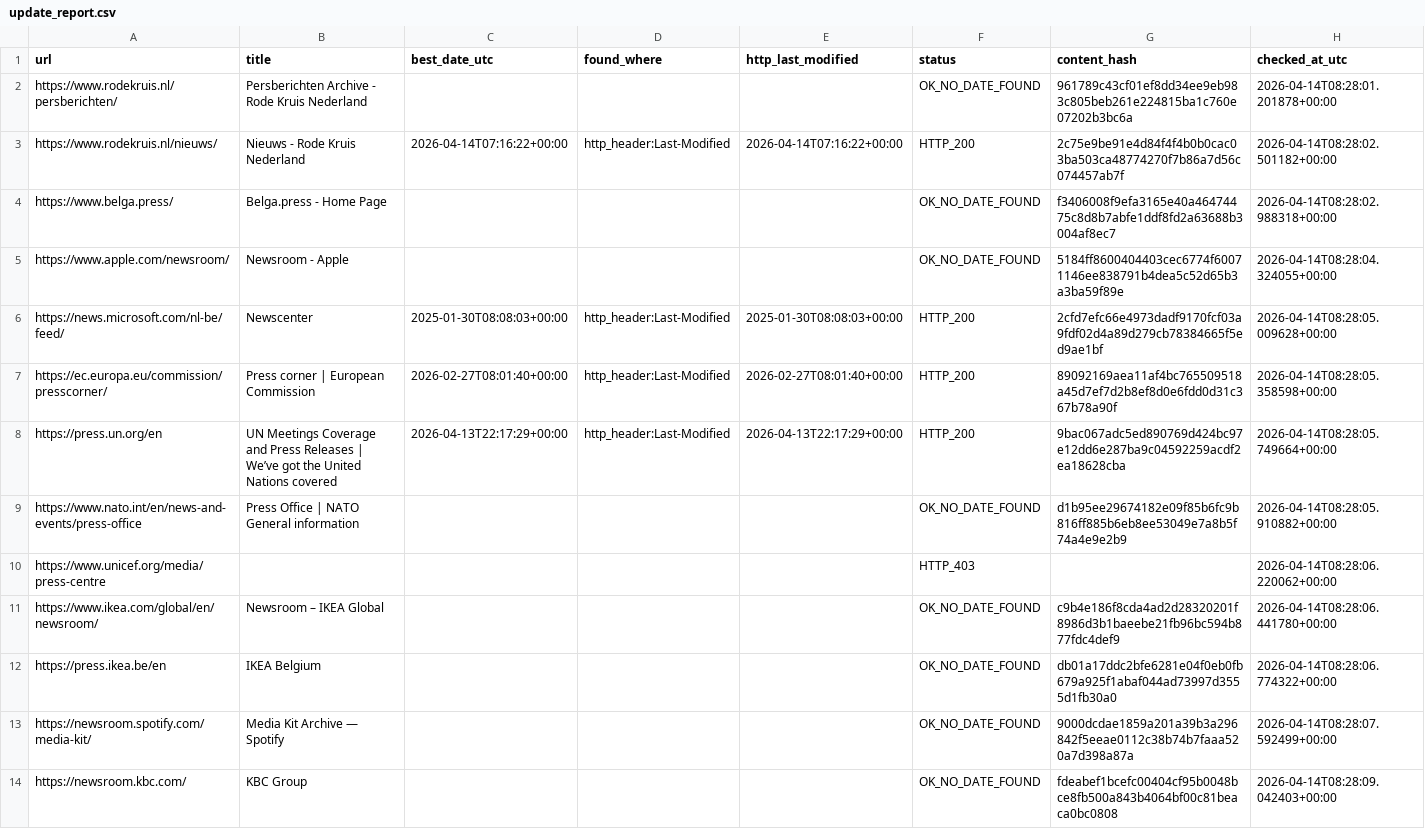
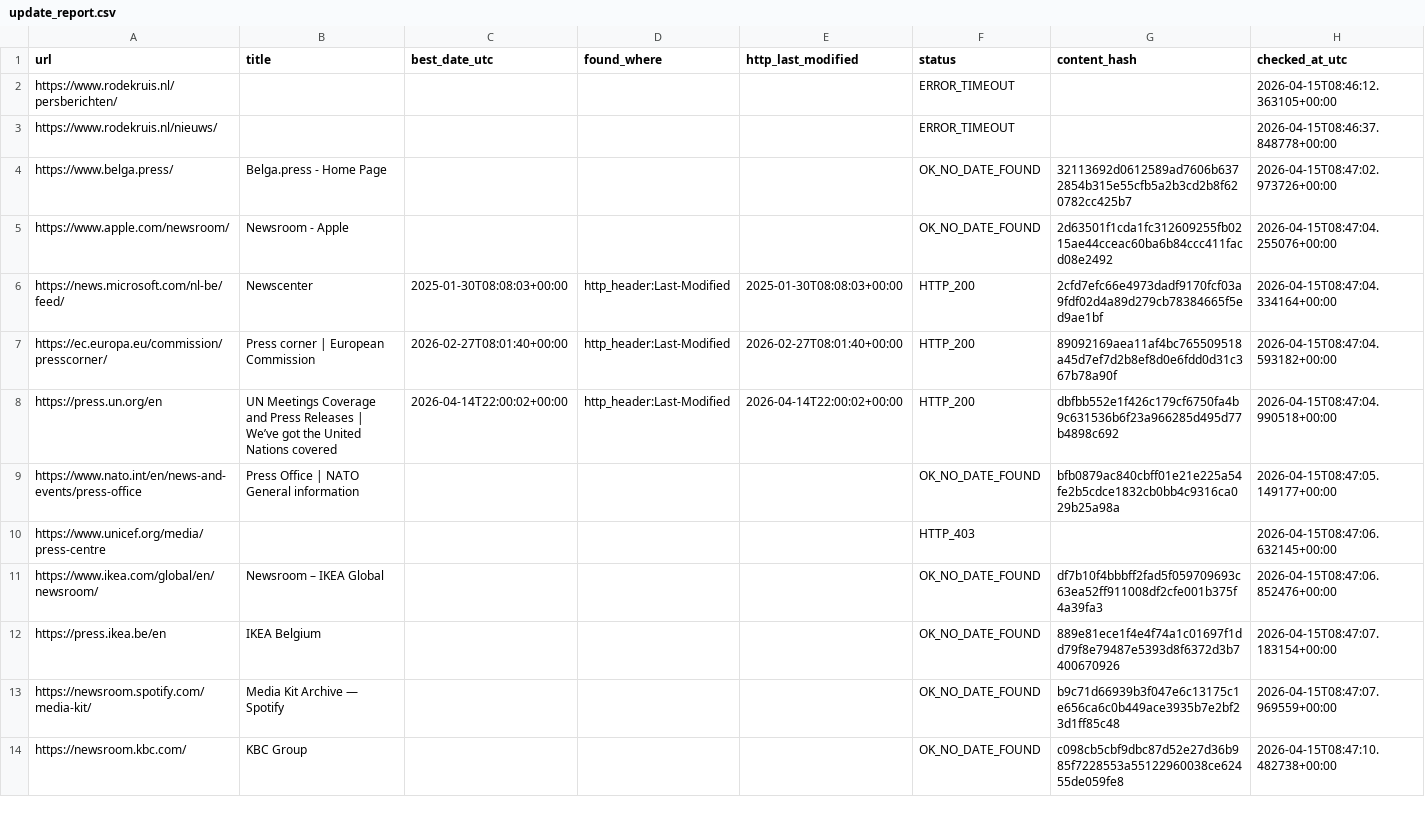
Before and after one commit to yonike2005-cell/Update-checker, a CSV file: output/update_report.csv, drawn as a sheet; only a part is shown; the diff covers the shown part only.

```diff
--- a/output/update_report.csv
+++ b/output/update_report.csv
@@ -1,14 +1,14 @@
 url,title,best_date_utc,found_where,http_last_modified,status,content_hash,checked_at_utc
-https://www.rodekruis.nl/persberichten/,Persberichten Archive - Rode Kruis Nederland,,,,OK_NO_DATE_FOUND,961789c43cf01ef8dd34ee9eb983c805beb261e224815ba1c760e07202b3bc6a,2026-04-14T08:28:01.201878+00:00
-https://www.rodekruis.nl/nieuws/,Nieuws - Rode Kruis Nederland,2026-04-14T07:16:22+00:00,http_header:Last-Modified,2026-04-14T07:16:22+00:00,HTTP_200,2c75e9be91e4d84f4f4b0b0cac03ba503ca48774270f7b86a7d56c074457ab7f,2026-04-14T08:28:02.501182+00:00
-https://www.belga.press/,Belga.press - Home Page,,,,OK_NO_DATE_FOUND,f3406008f9efa3165e40a46474475c8d8b7abfe1ddf8fd2a63688b3004af8ec7,2026-04-14T08:28:02.988318+00:00
-https://www.apple.com/newsroom/,Newsroom - Apple,,,,OK_NO_DATE_FOUND,5184ff8600404403cec6774f60071146ee838791b4dea5c52d65b3a3ba59f89e,2026-04-14T08:28:04.324055+00:00
-https://news.microsoft.com/nl-be/feed/,Newscenter,2025-01-30T08:08:03+00:00,http_header:Last-Modified,2025-01-30T08:08:03+00:00,HTTP_200,2cfd7efc66e4973dadf9170fcf03a9fdf02d4a89d279cb78384665f5ed9ae1bf,2026-04-14T08:28:05.009628+00:00
-https://ec.europa.eu/commission/presscorner/,Press corner | European Commission,2026-02-27T08:01:40+00:00,http_header:Last-Modified,2026-02-27T08:01:40+00:00,HTTP_200,89092169aea11af4bc765509518a45d7ef7d2b8ef8d0e6fdd0d31c367b78a90f,2026-04-14T08:28:05.358598+00:00
-https://press.un.org/en,UN Meetings Coverage and Press Releases | We’ve got the United Nations covered,2026-04-13T22:17:29+00:00,http_header:Last-Modified,2026-04-13T22:17:29+00:00,HTTP_200,9bac067adc5ed890769d424bc97e12dd6e287ba9c04592259acdf2ea18628cba,2026-04-14T08:28:05.749664+00:00
-https://www.nato.int/en/news-and-events/press-office,Press Office | NATO General information,,,,OK_NO_DATE_FOUND,d1b95ee29674182e09f85b6fc9b816ff885b6eb8ee53049e7a8b5f74a4e9e2b9,2026-04-14T08:28:05.910882+00:00
-https://www.unicef.org/media/press-centre,,,,,HTTP_403,,2026-04-14T08:28:06.220062+00:00
-https://www.ikea.com/global/en/newsroom/,Newsroom – IKEA Global,,,,OK_NO_DATE_FOUND,c9b4e186f8cda4ad2d28320201f8986d3b1baeebe21fb96bc594b877fdc4def9,2026-04-14T08:28:06.441780+00:00
-https://press.ikea.be/en,IKEA Belgium,,,,OK_NO_DATE_FOUND,db01a17ddc2bfe6281e04f0eb0fb679a925f1abaf044ad73997d3555d1fb30a0,2026-04-14T08:28:06.774322+00:00
-https://newsroom.spotify.com/media-kit/,Media Kit Archive — Spotify,,,,OK_NO_DATE_FOUND,9000dcdae1859a201a39b3a296842f5eeae0112c38b74b7faaa520a7d398a87a,2026-04-14T08:28:07.592499+00:00
-https://newsroom.kbc.com/,KBC Group,,,,OK_NO_DATE_FOUND,fdeabef1bcefc00404cf95b0048bce8fb500a843b4064bf00c81beaca0bc0808,2026-04-14T08:28:09.042403+00:00
+https://www.rodekruis.nl/persberichten/,,,,,ERROR_TIMEOUT,,2026-04-15T08:46:12.363105+00:00
+https://www.rodekruis.nl/nieuws/,,,,,ERROR_TIMEOUT,,2026-04-15T08:46:37.848778+00:00
+https://www.belga.press/,Belga.press - Home Page,,,,OK_NO_DATE_FOUND,32113692d0612589ad7606b6372854b315e55cfb5a2b3cd2b8f620782cc425b7,2026-04-15T08:47:02.973726+00:00
+https://www.apple.com/newsroom/,Newsroom - Apple,,,,OK_NO_DATE_FOUND,2d63501f1cda1fc312609255fb0215ae44cceac60ba6b84ccc411facd08e2492,2026-04-15T08:47:04.255076+00:00
+https://news.microsoft.com/nl-be/feed/,Newscenter,2025-01-30T08:08:03+00:00,http_header:Last-Modified,2025-01-30T08:08:03+00:00,HTTP_200,2cfd7efc66e4973dadf9170fcf03a9fdf02d4a89d279cb78384665f5ed9ae1bf,2026-04-15T08:47:04.334164+00:00
+https://ec.europa.eu/commission/presscorner/,Press corner | European Commission,2026-02-27T08:01:40+00:00,http_header:Last-Modified,2026-02-27T08:01:40+00:00,HTTP_200,89092169aea11af4bc765509518a45d7ef7d2b8ef8d0e6fdd0d31c367b78a90f,2026-04-15T08:47:04.593182+00:00
+https://press.un.org/en,UN Meetings Coverage and Press Releases | We’ve got the United Nations covered,2026-04-14T22:00:02+00:00,http_header:Last-Modified,2026-04-14T22:00:02+00:00,HTTP_200,dbfbb552e1f426c179cf6750fa4b9c631536b6f23a966285d495d77b4898c692,2026-04-15T08:47:04.990518+00:00
+https://www.nato.int/en/news-and-events/press-office,Press Office | NATO General information,,,,OK_NO_DATE_FOUND,bfb0879ac840cbff01e21e225a54fe2b5cdce1832cb0bb4c9316ca029b25a98a,2026-04-15T08:47:05.149177+00:00
+https://www.unicef.org/media/press-centre,,,,,HTTP_403,,2026-04-15T08:47:06.632145+00:00
+https://www.ikea.com/global/en/newsroom/,Newsroom – IKEA Global,,,,OK_NO_DATE_FOUND,df7b10f4bbbff2fad5f059709693c63ea52ff911008df2cfe001b375f4a39fa3,2026-04-15T08:47:06.852476+00:00
+https://press.ikea.be/en,IKEA Belgium,,,,OK_NO_DATE_FOUND,889e81ece1f4e4f74a1c01697f1dd79f8e79487e5393d8f6372d3b7400670926,2026-04-15T08:47:07.183154+00:00
+https://newsroom.spotify.com/media-kit/,Media Kit Archive — Spotify,,,,OK_NO_DATE_FOUND,b9c71d66939b3f047e6c13175c1e656ca6c0b449ace3935b7e2bf23d1ff85c48,2026-04-15T08:47:07.969559+00:00
+https://newsroom.kbc.com/,KBC Group,,,,OK_NO_DATE_FOUND,c098cb5cbf9dbc87d52e27d36b985f7228553a55122960038ce62455de059fe8,2026-04-15T08:47:10.482738+00:00
```
Also changed, not shown: 7 edited cells elsewhere in this file.
